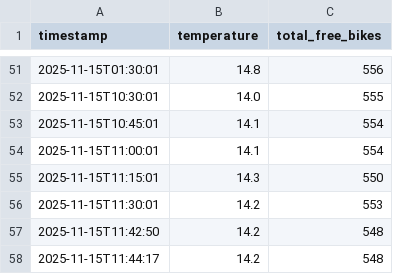
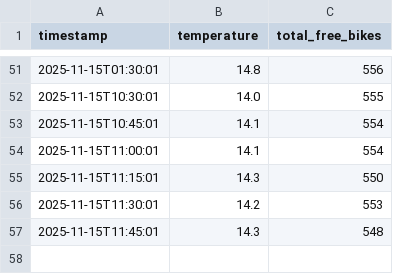
Before and after one commit to LarsGeirnaert/hogenttin-linux-2526-LarsGeirnaert, a CSV file: transformed_data/combined.csv, drawn as a sheet; only a part is shown, gaps mark what is left out.

```diff
--- a/transformed_data/combined.csv
+++ b/transformed_data/combined.csv
@@ -56,3 +56,2 @@ timestamp,temperature,total_free_bikes
 2025-11-15T11:30:01,14.2,553
-2025-11-15T11:42:50,14.2,548
-2025-11-15T11:44:17,14.2,548
+2025-11-15T11:45:01,14.3,548
```
Also changed, not shown: 6 other files.
